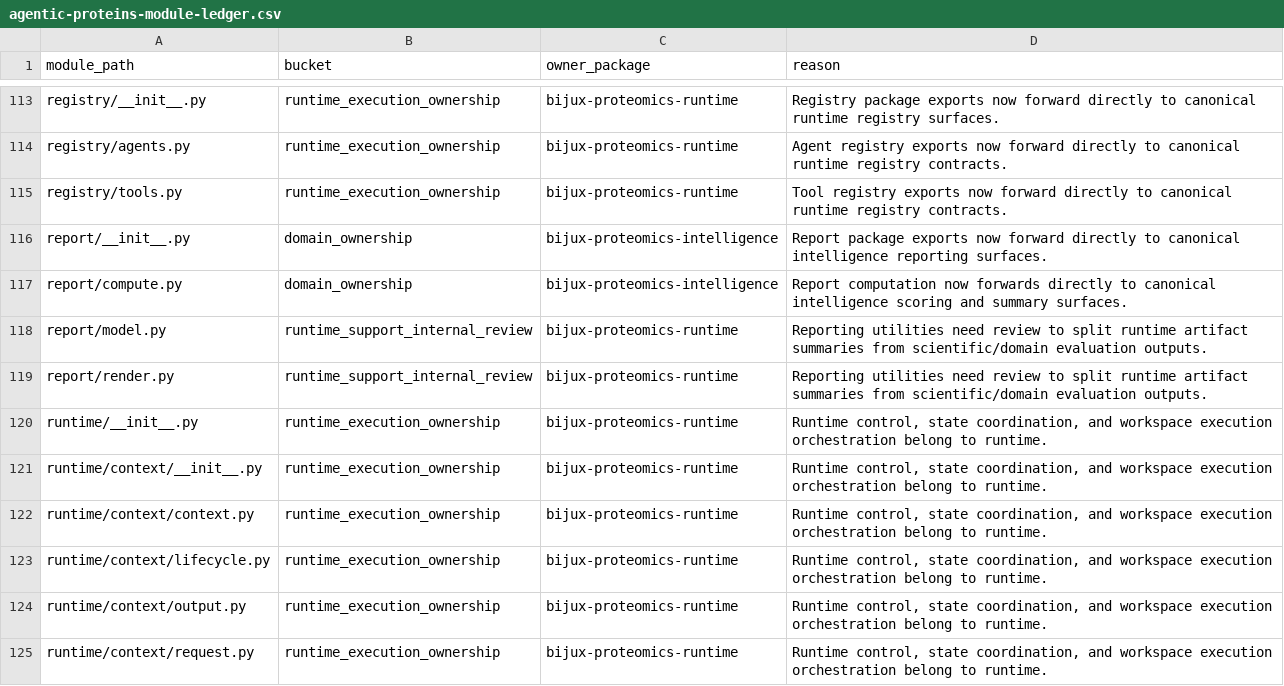
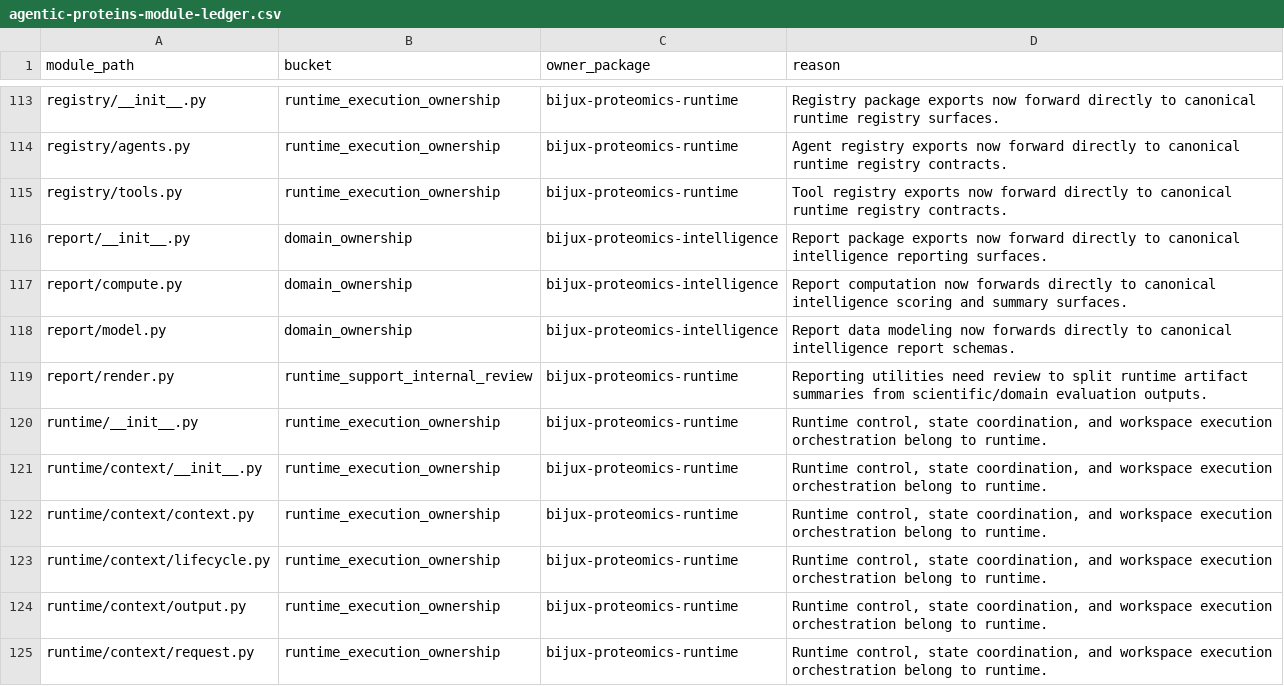
Before and after one commit to bijux/bijux-proteomics, a CSV file: docs/09-bijux-proteomics-runtime/migration-ledger/agentic-proteins-module-ledger.csv, drawn as a sheet; only a part is shown, gaps mark what is left out.

Commit message:
fix(governance): promote report model ownership

```diff
--- a/docs/09-bijux-proteomics-runtime/migration-ledger/agentic-proteins-module-ledger.csv
+++ b/docs/09-bijux-proteomics-runtime/migration-ledger/agentic-proteins-module-ledger.csv
@@ -117,3 +117,3 @@ report/__init__.py,domain_ownership,bijux-proteomics-intelligence,Report package
 report/compute.py,domain_ownership,bijux-proteomics-intelligence,Report computation now forwards directly to canonical intelligence scoring and summary surfaces.
-report/model.py,runtime_support_internal_review,bijux-proteomics-runtime,Reporting utilities need review to split runtime artifact summaries from scientific/domain evaluation outputs.
+report/model.py,domain_ownership,bijux-proteomics-intelligence,Report data modeling now forwards directly to canonical intelligence report schemas.
 report/render.py,runtime_support_internal_review,bijux-proteomics-runtime,Reporting utilities need review to split runtime artifact summaries from scientific/domain evaluation outputs.
```
Also changed, not shown: 3 other files.
